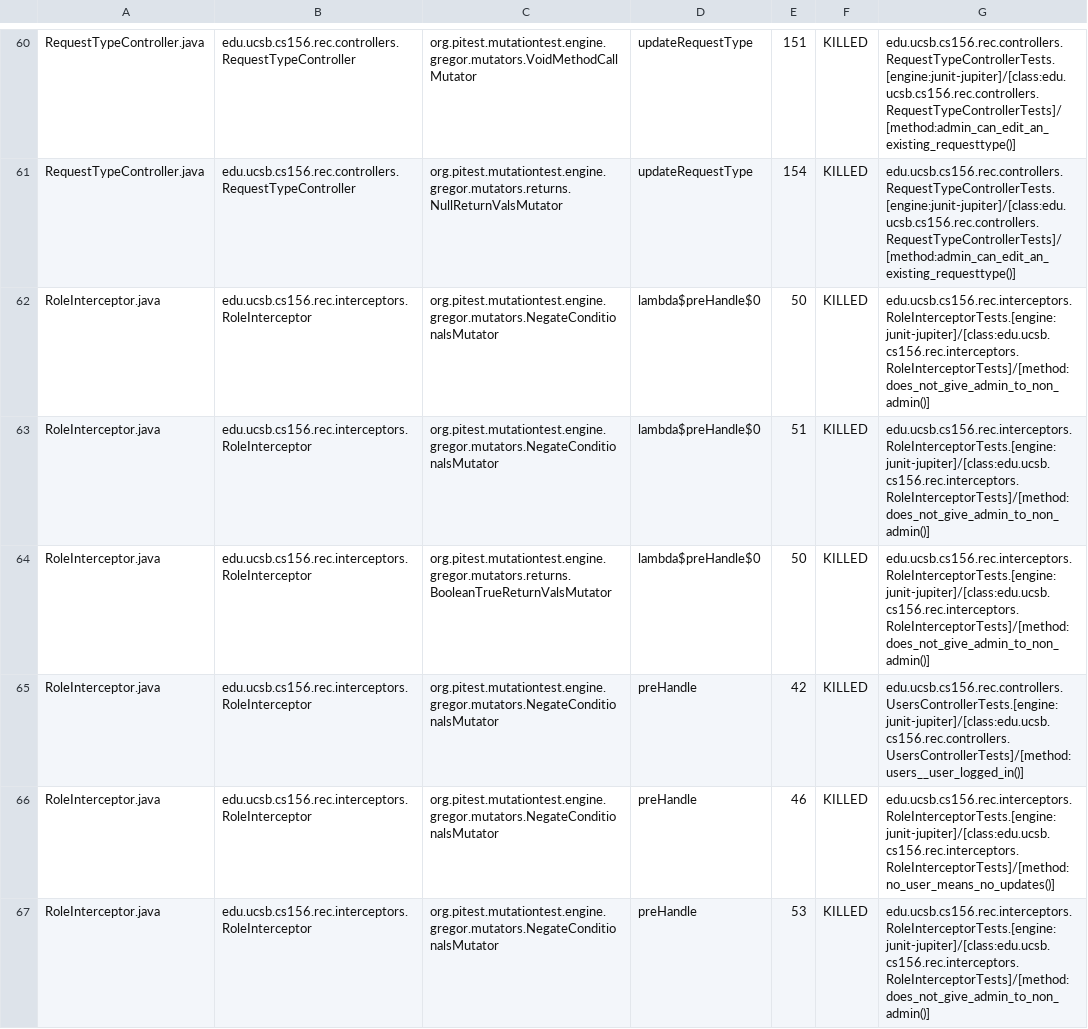
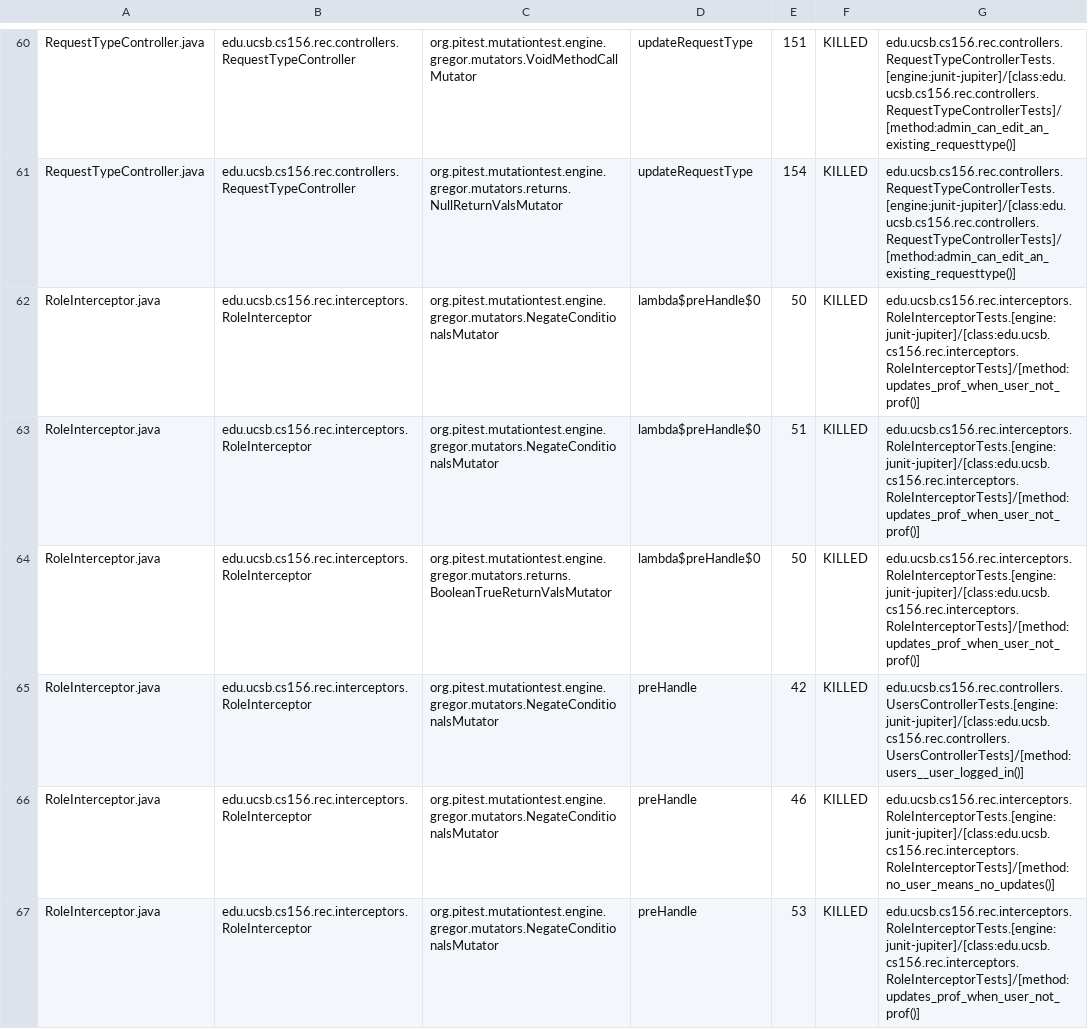
Before and after one commit to ucsb-cs156-s25/proj-rec-s25-16, a CSV file: prs/37/pitest/mutations.csv, drawn as a sheet; only a part is shown, gaps mark what is left out; the diff covers the shown part only.

Commit message:
Deploying to gh-pages from @ ucsb-cs156-s25/proj-rec-s25-16@0cdf25cf9acb331d0a15c2edcaeaa879c9a353f2 🚀

```diff
--- a/prs/37/pitest/mutations.csv
+++ b/prs/37/pitest/mutations.csv
@@ -61,7 +61,7 @@ RequestTypeController.java,edu.ucsb.cs156.rec.controllers.RequestTypeController,
 RequestTypeController.java,edu.ucsb.cs156.rec.controllers.RequestTypeController,org.pitest.mutationtest.engine.gregor.mutators.returns.NullReturnValsMutator,updateRequestType,154,KILLED,edu.ucsb.cs156.rec.controllers.RequestTypeControllerTests.[engine:junit-jupiter]/[class:edu.ucsb.cs156.rec.controllers.RequestTypeControllerTests]/[method:admin_can_edit_an_existing_requesttype()]
-RoleInterceptor.java,edu.ucsb.cs156.rec.interceptors.RoleInterceptor,org.pitest.mutationtest.engine.gregor.mutators.NegateConditionalsMutator,lambda$preHandle$0,50,KILLED,edu.ucsb.cs156.rec.interceptors.RoleInterceptorTests.[engine:junit-jupiter]/[class:edu.ucsb.cs156.rec.interceptors.RoleInterceptorTests]/[method:does_not_give_admin_to_non_admin()]
-RoleInterceptor.java,edu.ucsb.cs156.rec.interceptors.RoleInterceptor,org.pitest.mutationtest.engine.gregor.mutators.NegateConditionalsMutator,lambda$preHandle$0,51,KILLED,edu.ucsb.cs156.rec.interceptors.RoleInterceptorTests.[engine:junit-jupiter]/[class:edu.ucsb.cs156.rec.interceptors.RoleInterceptorTests]/[method:does_not_give_admin_to_non_admin()]
-RoleInterceptor.java,edu.ucsb.cs156.rec.interceptors.RoleInterceptor,org.pitest.mutationtest.engine.gregor.mutators.returns.BooleanTrueReturnValsMutator,lambda$preHandle$0,50,KILLED,edu.ucsb.cs156.rec.interceptors.RoleInterceptorTests.[engine:junit-jupiter]/[class:edu.ucsb.cs156.rec.interceptors.RoleInterceptorTests]/[method:does_not_give_admin_to_non_admin()]
+RoleInterceptor.java,edu.ucsb.cs156.rec.interceptors.RoleInterceptor,org.pitest.mutationtest.engine.gregor.mutators.NegateConditionalsMutator,lambda$preHandle$0,50,KILLED,edu.ucsb.cs156.rec.interceptors.RoleInterceptorTests.[engine:junit-jupiter]/[class:edu.ucsb.cs156.rec.interceptors.RoleInterceptorTests]/[method:updates_prof_when_user_not_prof()]
+RoleInterceptor.java,edu.ucsb.cs156.rec.interceptors.RoleInterceptor,org.pitest.mutationtest.engine.gregor.mutators.NegateConditionalsMutator,lambda$preHandle$0,51,KILLED,edu.ucsb.cs156.rec.interceptors.RoleInterceptorTests.[engine:junit-jupiter]/[class:edu.ucsb.cs156.rec.interceptors.RoleInterceptorTests]/[method:updates_prof_when_user_not_prof()]
+RoleInterceptor.java,edu.ucsb.cs156.rec.interceptors.RoleInterceptor,org.pitest.mutationtest.engine.gregor.mutators.returns.BooleanTrueReturnValsMutator,lambda$preHandle$0,50,KILLED,edu.ucsb.cs156.rec.interceptors.RoleInterceptorTests.[engine:junit-jupiter]/[class:edu.ucsb.cs156.rec.interceptors.RoleInterceptorTests]/[method:updates_prof_when_user_not_prof()]
 RoleInterceptor.java,edu.ucsb.cs156.rec.interceptors.RoleInterceptor,org.pitest.mutationtest.engine.gregor.mutators.NegateConditionalsMutator,preHandle,42,KILLED,edu.ucsb.cs156.rec.controllers.UsersControllerTests.[engine:junit-jupiter]/[class:edu.ucsb.cs156.rec.controllers.UsersControllerTests]/[method:users__user_logged_in()]
 RoleInterceptor.java,edu.ucsb.cs156.rec.interceptors.RoleInterceptor,org.pitest.mutationtest.engine.gregor.mutators.NegateConditionalsMutator,preHandle,46,KILLED,edu.ucsb.cs156.rec.interceptors.RoleInterceptorTests.[engine:junit-jupiter]/[class:edu.ucsb.cs156.rec.interceptors.RoleInterceptorTests]/[method:no_user_means_no_updates()]
-RoleInterceptor.java,edu.ucsb.cs156.rec.interceptors.RoleInterceptor,org.pitest.mutationtest.engine.gregor.mutators.NegateConditionalsMutator,preHandle,53,KILLED,edu.ucsb.cs156.rec.interceptors.RoleInterceptorTests.[engine:junit-jupiter]/[class:edu.ucsb.cs156.rec.interceptors.RoleInterceptorTests]/[method:does_not_give_admin_to_non_admin()]
+RoleInterceptor.java,edu.ucsb.cs156.rec.interceptors.RoleInterceptor,org.pitest.mutationtest.engine.gregor.mutators.NegateConditionalsMutator,preHandle,53,KILLED,edu.ucsb.cs156.rec.interceptors.RoleInterceptorTests.[engine:junit-jupiter]/[class:edu.ucsb.cs156.rec.interceptors.RoleInterceptorTests]/[method:updates_prof_when_user_not_prof()]
```
Also changed, not shown: 6 edited cells elsewhere in this file, 11 other files.
